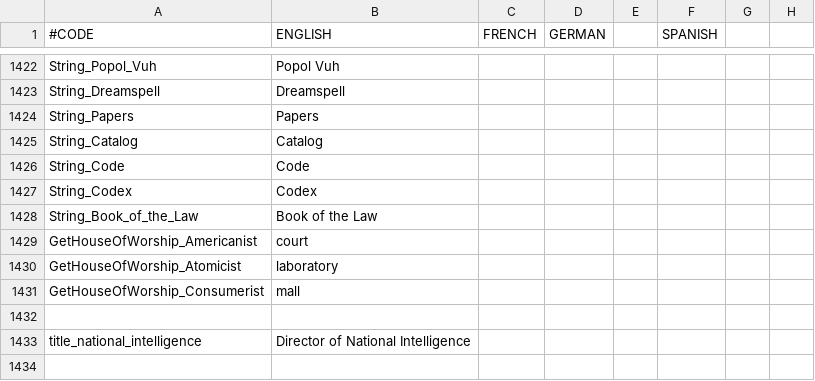
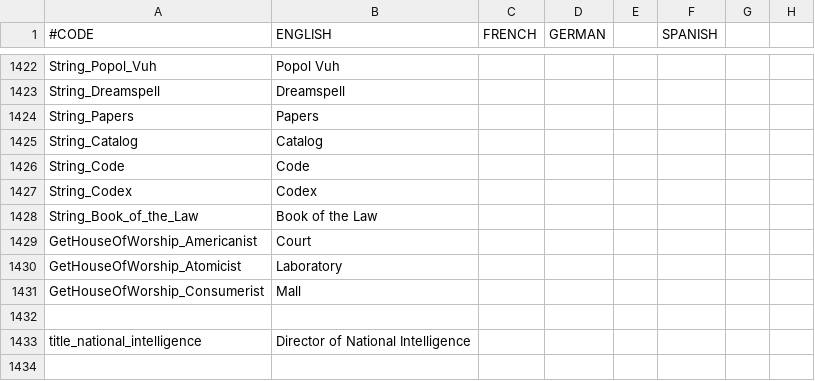
Before and after one commit to Ofaloaf/postapoc, a CSV file: After the End Fan Fork/localisation/00_am_flavor.csv, drawn as a sheet; only a part is shown, gaps mark what is left out; the diff names each change by its address in the sheet, - before the commit and + after, or states it on an @@ line.

```diff
--- a/After the End Fan Fork/localisation/00_am_flavor.csv
+++ b/After the End Fan Fork/localisation/00_am_flavor.csv
-B1429 (ENGLISH): court
+B1429 (ENGLISH): Court
-B1430 (ENGLISH): laboratory
+B1430 (ENGLISH): Laboratory
-B1431 (ENGLISH): mall
+B1431 (ENGLISH): Mall
```
